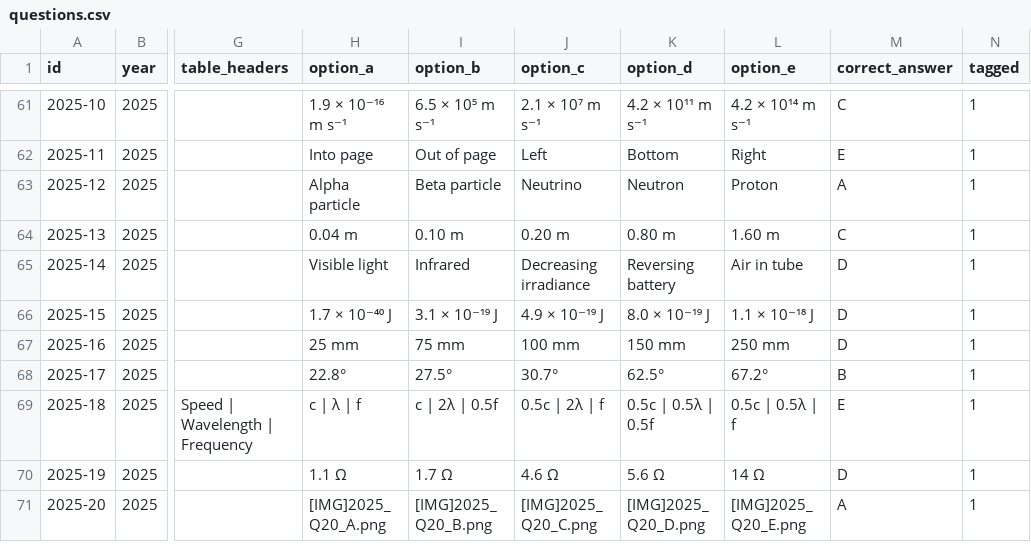
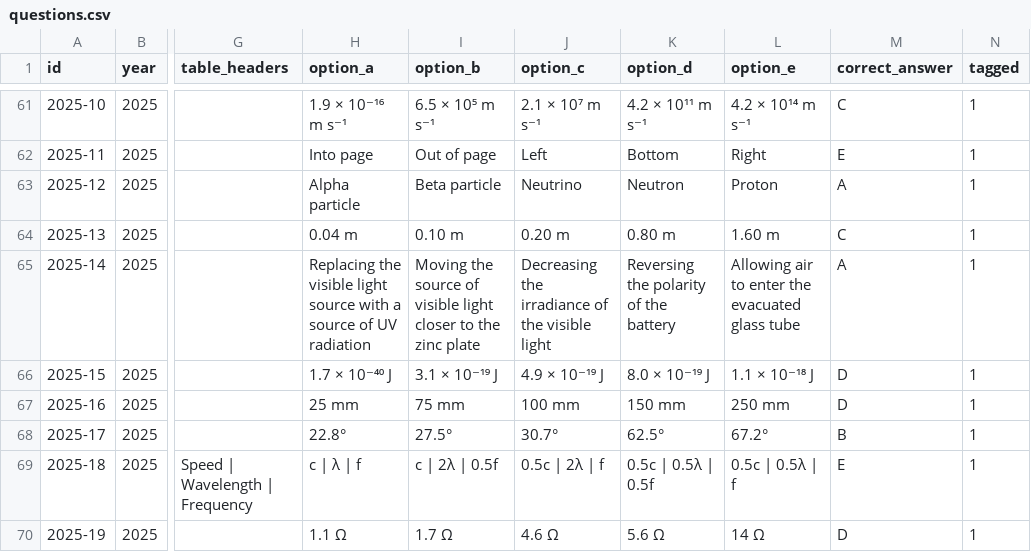
Before and after one commit to Maasq/TaylorWebApps, a CSV file: mc practice/questions.csv, drawn as a sheet; only a part is shown, gaps mark what is left out; the shorter side is filled out with more unchanged rows; the diff names each change by its address in the sheet, - before the commit and + after, or states it on an @@ line.

Commit message:
v0.05.01 Questions updated.

```diff
--- a/mc practice/questions.csv
+++ b/mc practice/questions.csv
-H65 (option_a): Visible light
+H65 (option_a): Replacing the visible light source with a source of UV radiation
-I65 (option_b): Infrared
+I65 (option_b): Moving the source of visible light closer to the zinc plate
-J65 (option_c): Decreasing irradiance
+J65 (option_c): Decreasing the irradiance of the visible light
-K65 (option_d): Reversing battery
+K65 (option_d): Reversing the polarity of the battery
-L65 (option_e): Air in tube
+L65 (option_e): Allowing air to enter the evacuated glass tube
-M65 (correct_answer): D
+M65 (correct_answer): A
```
Also changed, not shown: 4 other files.
